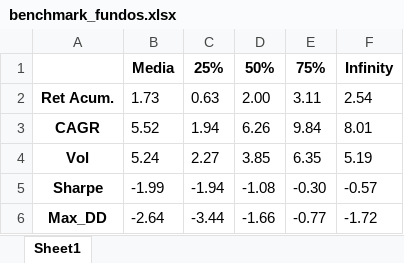
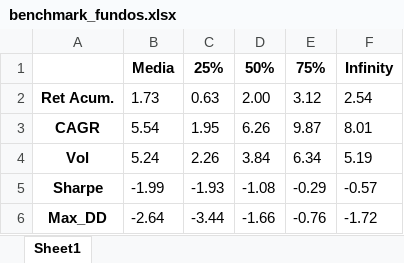
Before and after one commit to gmenezess/Publico, an Excel workbook: tabelas/benchmark_fundos.xlsx, sheet Sheet1, drawn as a sheet; values as stored, in another font and other column widths than the file's, no borders; the diff names each change by its address in the sheet, - before the commit and + after, or states it on an @@ line.

```diff
--- a/tabelas/benchmark_fundos.xlsx (sheet Sheet1)
+++ b/tabelas/benchmark_fundos.xlsx (sheet Sheet1)
-E2: 3.11
+E2: 3.12
-B3: 5.52
+B3: 5.54
-C3: 1.94
+C3: 1.95
-E3: 9.84
+E3: 9.87
-C4: 2.27
+C4: 2.26
-D4: 3.85
+D4: 3.84
-E4: 6.35
+E4: 6.34
-C5: -1.94
+C5: -1.93
-E5: -0.30
+E5: -0.29
-E6: -0.77
+E6: -0.76
```
Also changed, not shown: tabelas/cotacoes.xlsx, tabelas/pos_time.xlsx, 8 other files.
